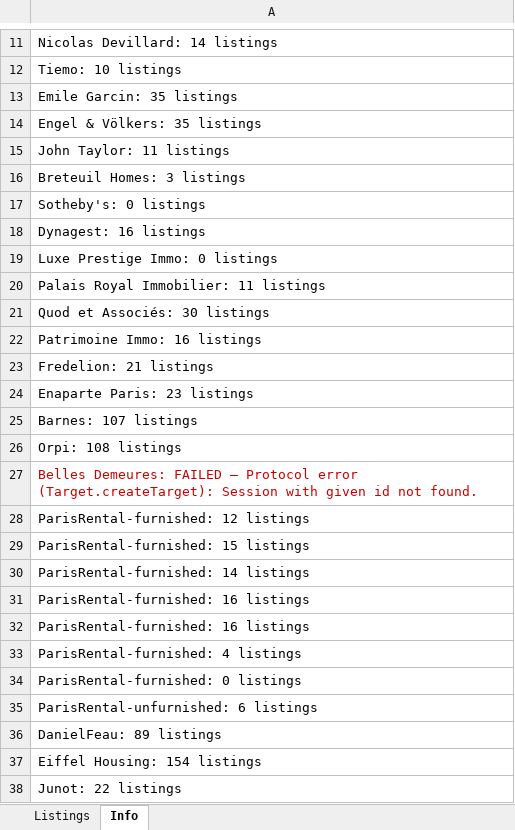
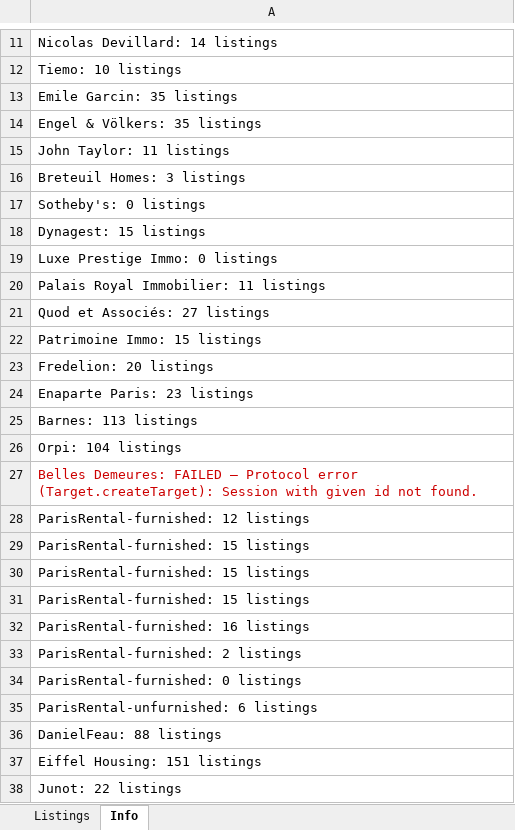
Before and after one commit to YFIP/House-Search-Agent, an Excel workbook: listings.xlsx, sheet Info, drawn as a sheet; only a part is shown, gaps mark what is left out; values as stored, in another font and other column widths than the file's, no borders; removed rows and columns are numbered as before the commit, all else as after; the diff covers the shown part only; the diff names each change by its address in the sheet, - before the commit and + after, or states it on an @@ line.

```diff
--- a/listings.xlsx (sheet Info)
+++ b/listings.xlsx (sheet Info)
-A18: Dynagest: 16 listings
+A18: Dynagest: 15 listings
-A21: Quod et Associés: 30 listings
+A21: Quod et Associés: 27 listings
-A22: Patrimoine Immo: 16 listings
+A22: Patrimoine Immo: 15 listings
-A23: Fredelion: 21 listings
+A23: Fredelion: 20 listings
-A25: Barnes: 107 listings
+A25: Barnes: 113 listings
-A26: Orpi: 108 listings
+A26: Orpi: 104 listings
-A30: ParisRental-furnished: 14 listings
+A30: ParisRental-furnished: 15 listings
+row 31: ParisRental-furnished: 15 listings
-A33: ParisRental-furnished: 16 listings
+A33: ParisRental-furnished: 2 listings
-row 33: ParisRental-furnished: 4 listings
-A36: DanielFeau: 89 listings
+A36: DanielFeau: 88 listings
-A37: Eiffel Housing: 154 listings
+A37: Eiffel Housing: 151 listings
```
Also changed, not shown: 7 edited cells elsewhere in this sheet, sheet Listings, listings-sale.xlsx, 1 other file.
